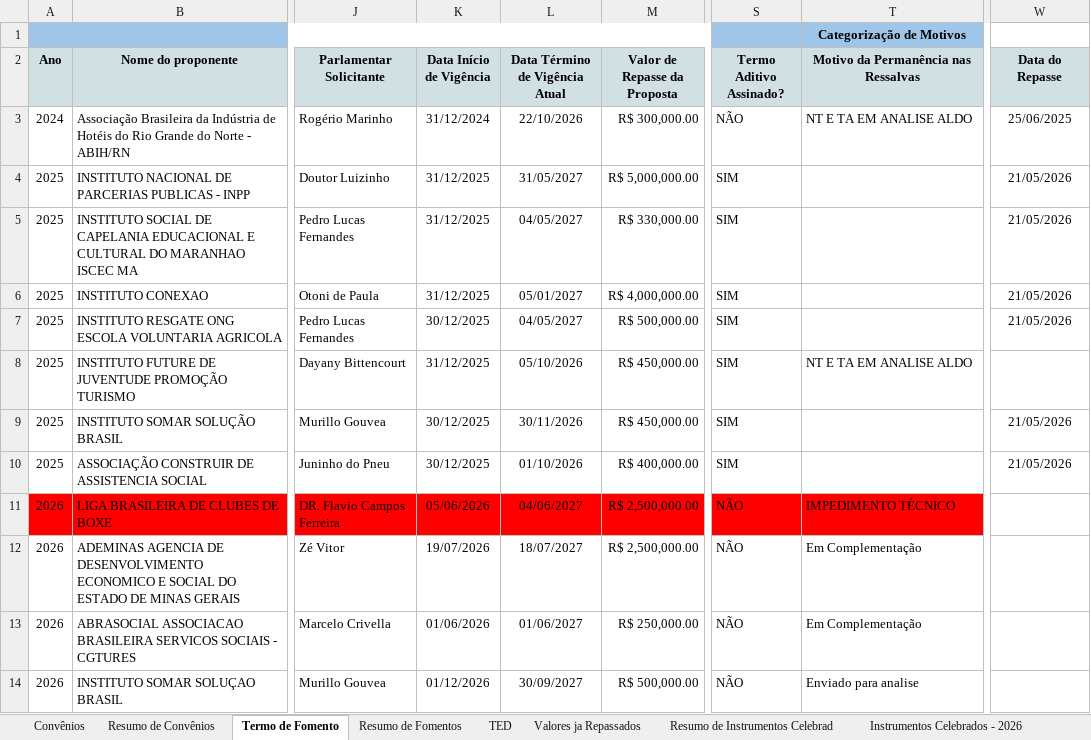
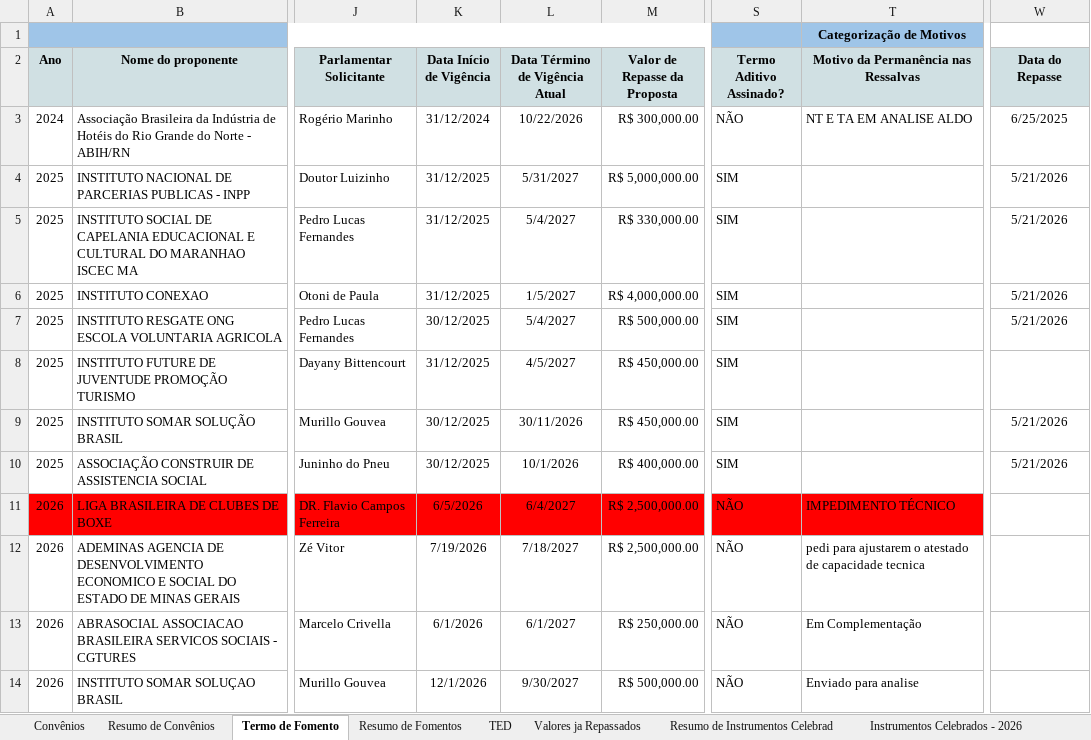
Before and after one commit to ronaldysantoss10-jpg/painel-mtur, an Excel workbook: Planilha de Emendas - Resumida.xlsx, sheet Termo de Fomento, drawn as a sheet; only a part is shown, gaps mark what is left out; values as stored, in another font and other column widths than the file's, no borders; charts and pictures and conditional formats not drawn; the diff names each change by its address in the sheet, - before the commit and + after, or states it on an @@ line.

```diff
--- a/Planilha de Emendas - Resumida.xlsx (sheet Termo de Fomento)
+++ b/Planilha de Emendas - Resumida.xlsx (sheet Termo de Fomento)
-L3 (Data Término de Vigência Atual): 22/10/2026
+L3 (Data Término de Vigência Atual): 10/22/2026
-W3 (Data do Repasse): 25/06/2025
+W3 (Data do Repasse): 6/25/2025
-L4 (Data Término de Vigência Atual): 31/05/2027
+L4 (Data Término de Vigência Atual): 5/31/2027
-W4:W7 (Data do Repasse): 21/05/2026
+W4:W7 (Data do Repasse): 5/21/2026
-L5 (Data Término de Vigência Atual): 04/05/2027
+L5 (Data Término de Vigência Atual): 5/4/2027
-L6 (Data Término de Vigência Atual): 05/01/2027
+L6 (Data Término de Vigência Atual): 1/5/2027
-L7 (Data Término de Vigência Atual): 04/05/2027
+L7 (Data Término de Vigência Atual): 5/4/2027
-L8 (Data Término de Vigência Atual): 05/10/2026
+L8 (Data Término de Vigência Atual): 4/5/2027
-T8: NT E TA EM ANALISE ALDO
+T8: (empty)
-W9:W10 (Data do Repasse): 21/05/2026
+W9:W10 (Data do Repasse): 5/21/2026
-L10 (Data Término de Vigência Atual): 01/10/2026
+L10 (Data Término de Vigência Atual): 10/1/2026
-K11 (Data Início de Vigência): 05/06/2026
+K11 (Data Início de Vigência): 6/5/2026
-L11 (Data Término de Vigência Atual): 04/06/2027
+L11 (Data Término de Vigência Atual): 6/4/2027
-K12 (Data Início de Vigência): 19/07/2026
+K12 (Data Início de Vigência): 7/19/2026
-L12 (Data Término de Vigência Atual): 18/07/2027
+L12 (Data Término de Vigência Atual): 7/18/2027
-T12: Em Complementação
+T12: pedi para ajustarem o atestado de capacidade tecnica
-K13 (Data Início de Vigência): 01/06/2026
+K13 (Data Início de Vigência): 6/1/2026
-L13 (Data Término de Vigência Atual): 01/06/2027
+L13 (Data Término de Vigência Atual): 6/1/2027
-K14 (Data Início de Vigência): 01/12/2026
+K14 (Data Início de Vigência): 12/1/2026
-L14 (Data Término de Vigência Atual): 30/09/2027
+L14 (Data Término de Vigência Atual): 9/30/2027
```
Also changed, not shown: sheet Resumo de Convênios, sheet Resumo de Fomentos, sheet Convênios, sheet TED, charts or pictures.
